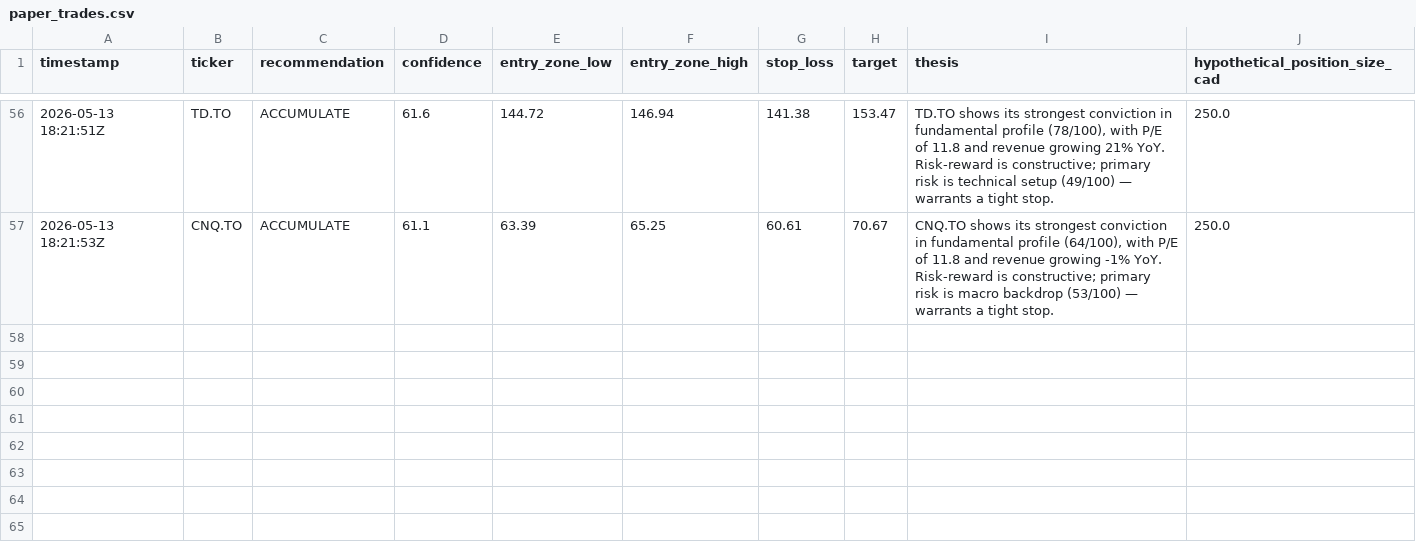
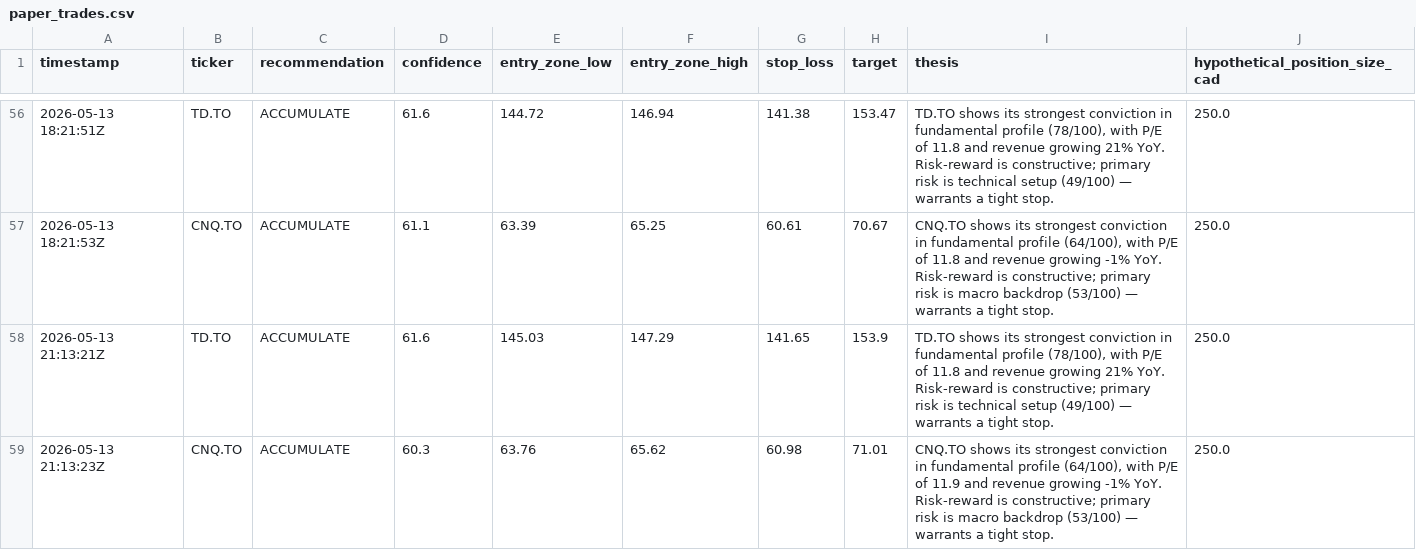
Before and after one commit to Siddharth2205/sterling-agent, a CSV file: data/paper_trades.csv, drawn as a sheet; only a part is shown, gaps mark what is left out.

```diff
--- a/data/paper_trades.csv
+++ b/data/paper_trades.csv
@@ -57 +57,3 @@ timestamp,ticker,recommendation,confidence,entry_zone_low,entry_zone_high,stop_l
 2026-05-13 18:21:53Z,CNQ.TO,ACCUMULATE,61.1,63.39,65.25,60.61,70.67,"CNQ.TO shows its strongest conviction in fundamental profile (64/100), with P/E of 11.8 and revenue growing -1% YoY. Risk-reward is constructive; primary risk is macro backdrop (53/100) — warrants a tight stop.",250.0
+2026-05-13 21:13:21Z,TD.TO,ACCUMULATE,61.6,145.03,147.29,141.65,153.9,"TD.TO shows its strongest conviction in fundamental profile (78/100), with P/E of 11.8 and revenue growing 21% YoY. Risk-reward is constructive; primary risk is technical setup (49/100) — warrants a tight stop.",250.0
+2026-05-13 21:13:23Z,CNQ.TO,ACCUMULATE,60.3,63.76,65.62,60.98,71.01,"CNQ.TO shows its strongest conviction in fundamental profile (64/100), with P/E of 11.9 and revenue growing -1% YoY. Risk-reward is constructive; primary risk is macro backdrop (53/100) — warrants a tight stop.",250.0
```
